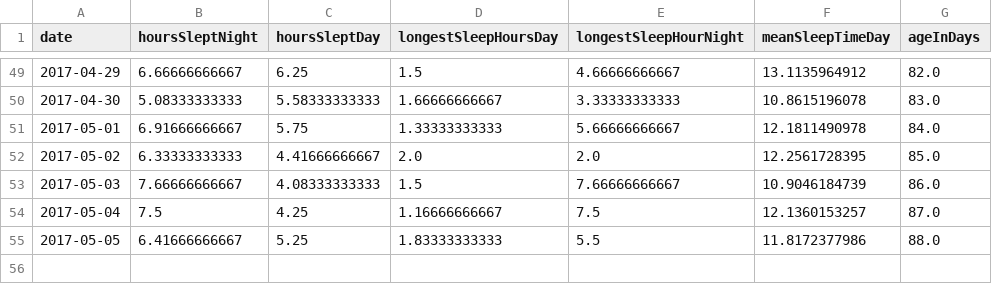
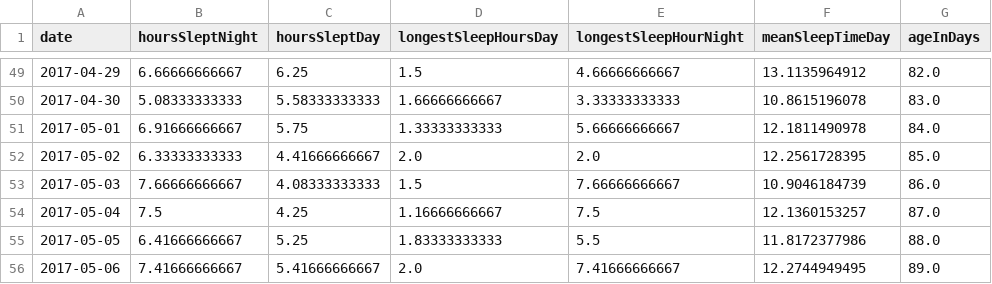
Before and after one commit to ambidextrous/weeBabyBigData, a CSV file: sleepAnalysisData.csv, drawn as a sheet; only a part is shown, gaps mark what is left out.

```diff
--- a/sleepAnalysisData.csv
+++ b/sleepAnalysisData.csv
@@ -55 +55,2 @@ date,hoursSleptNight,hoursSleptDay,longestSleepHoursDay,longestSleepHourNight,me
 2017-05-05,6.41666666667,5.25,1.83333333333,5.5,11.8172377986,88.0
+2017-05-06,7.41666666667,5.41666666667,2.0,7.41666666667,12.2744949495,89.0
```
Also changed, not shown: feedingData.csv, sleepingData.csv, 19 other files.
